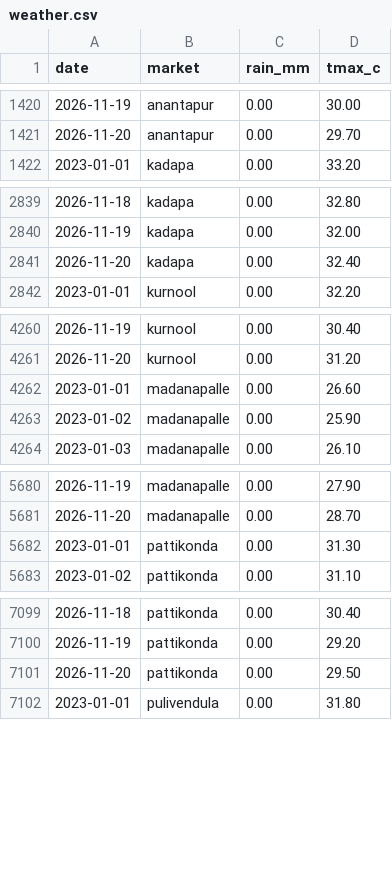
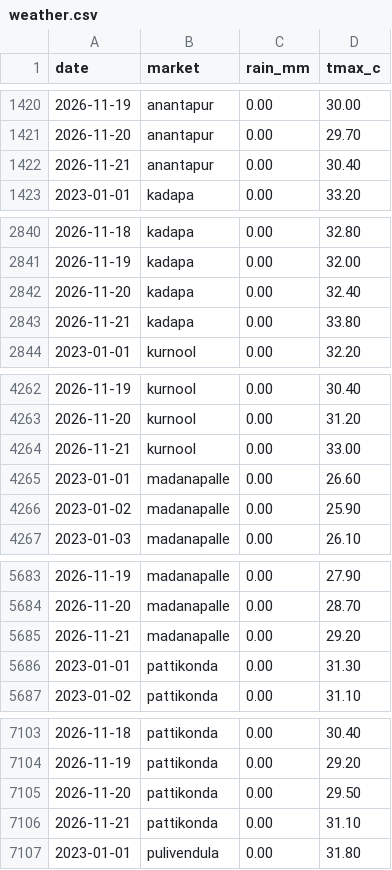
Before and after one commit to DeepakJaggupalli/MandiMitra, a CSV file: data/raw/weather.csv, drawn as a sheet; only a part is shown, gaps mark what is left out; the diff covers the shown part only.

```diff
--- a/data/raw/weather.csv
+++ b/data/raw/weather.csv
@@ -1421,2 +1421,3 @@ date,market,rain_mm,tmax_c
 2026-11-20,anantapur,0.00,29.70
+2026-11-21,anantapur,0.00,30.40
 2023-01-01,kadapa,0.00,33.20
@@ -2841,2 +2842,3 @@ date,market,rain_mm,tmax_c
 2026-11-20,kadapa,0.00,32.40
+2026-11-21,kadapa,0.00,33.80
 2023-01-01,kurnool,0.00,32.20
@@ -4261,2 +4263,3 @@ date,market,rain_mm,tmax_c
 2026-11-20,kurnool,0.00,31.20
+2026-11-21,kurnool,0.00,33.00
 2023-01-01,madanapalle,0.00,26.60
@@ -5681,2 +5684,3 @@ date,market,rain_mm,tmax_c
 2026-11-20,madanapalle,0.00,28.70
+2026-11-21,madanapalle,0.00,29.20
 2023-01-01,pattikonda,0.00,31.30
@@ -7101,2 +7105,3 @@ date,market,rain_mm,tmax_c
 2026-11-20,pattikonda,0.00,29.50
+2026-11-21,pattikonda,0.00,31.10
 2023-01-01,pulivendula,0.00,31.80
```
Also changed, not shown: 3 added rows elsewhere in this file, 7 other files.
